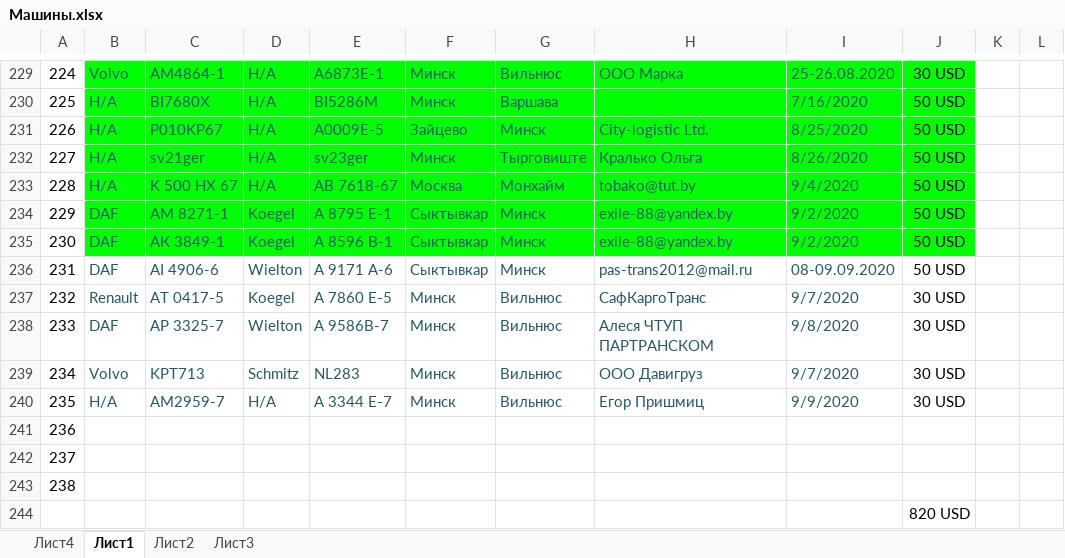
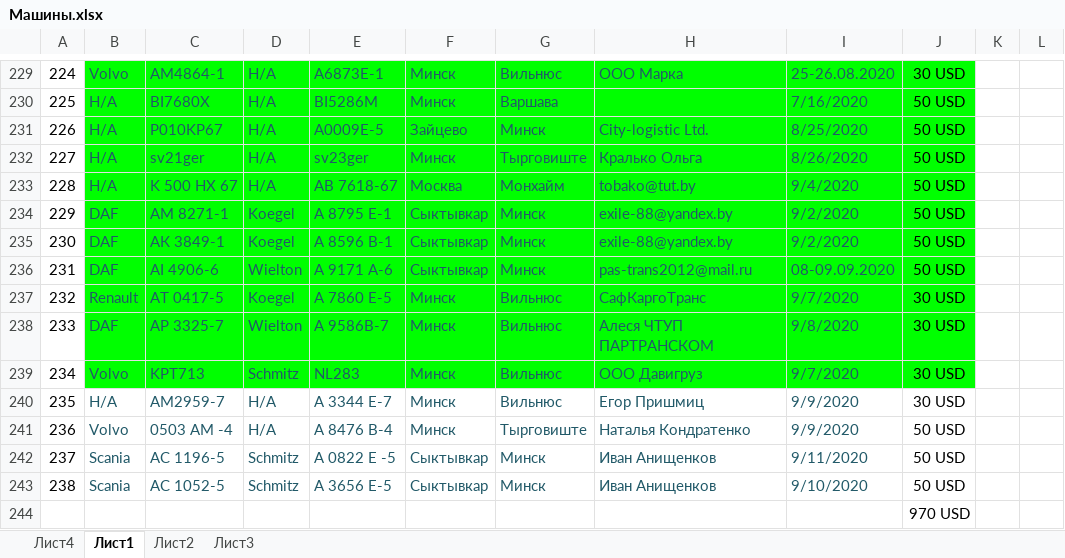
Before and after one commit to rutraq/Logistic, an Excel workbook: Машины.xlsx, sheet Лист1, drawn as a sheet; only a part is shown, gaps mark what is left out; values as stored, in another font and other column widths than the file's, no borders; the diff names each change by its address in the sheet, - before the commit and + after, or states it on an @@ line.

Commit message:
Update Машины.xlsx

```diff
--- a/Машины.xlsx (sheet Лист1)
+++ b/Машины.xlsx (sheet Лист1)
-B236:J239 fill: none
+B236:J239 fill: #00FF00
-B241: (empty)
+B241: Volvo
-C241: (empty)
+C241: 0503 АМ -4
-D241: (empty)
+D241: Н/А
-E241: (empty)
+E241: А 8476 В-4
-F241: (empty)
+F241: Минск
-G241: (empty)
+G241: Тырговиште
-H241: (empty)
+H241: Наталья Кондратенко
-I241: (empty)
+I241: 9/9/2020
-J241:J243: (empty)
+J241:J243: 50 USD
-B242:B243: (empty)
+B242:B243: Scania
-C242: (empty)
+C242: АС 1196-5
-D242:D243: (empty)
+D242:D243: Schmitz
-E242: (empty)
+E242: А 0822 Е -5
-F242:F243: (empty)
+F242:F243: Сыктывкар
-G242:G243: (empty)
+G242:G243: Минск
-H242:H243: (empty)
+H242:H243: Иван Анищенков
-I242: (empty)
+I242: 9/11/2020
-C243: (empty)
+C243: AC 1052-5
-E243: (empty)
+E243: A 3656 E-5
-I243: (empty)
+I243: 9/10/2020
-J244: 820 USD
+J244: 970 USD
```
